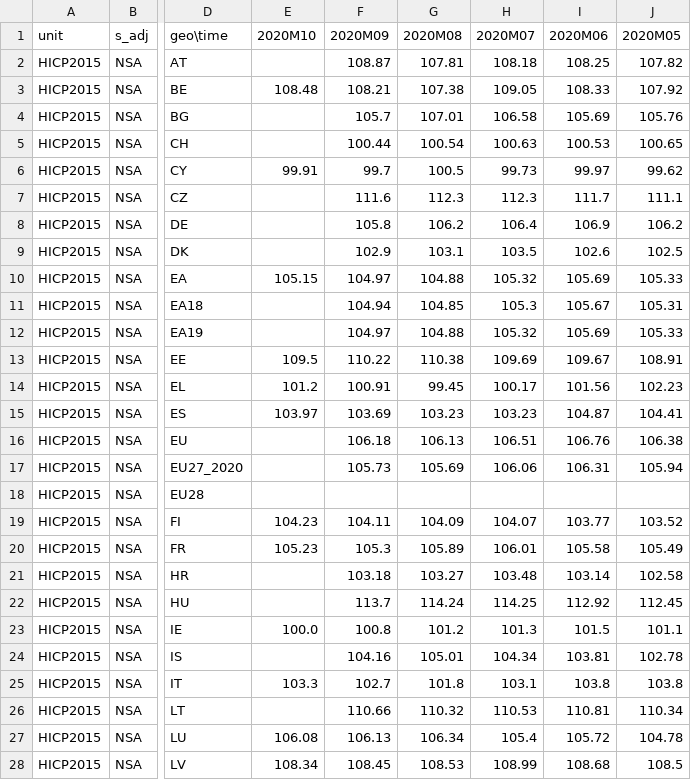
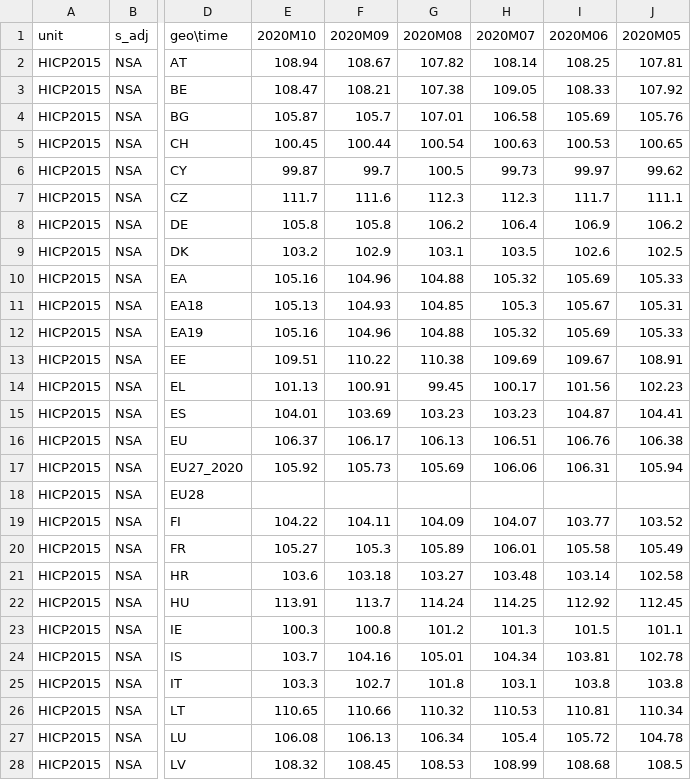
Before and after one commit to Learning-from-the-curve/dashboard-economy, a CSV file: Eurostat_data/Harmonized_index_of_consumer_prices_monthly_data.csv, drawn as a sheet; only a part is shown, gaps mark what is left out; the diff covers the shown part only; the diff names each change by its address in the sheet, - before the commit and + after, or states it on an @@ line.

```diff
--- a/Eurostat_data/Harmonized_index_of_consumer_prices_monthly_data.csv
+++ b/Eurostat_data/Harmonized_index_of_consumer_prices_monthly_data.csv
-E2 (2020M10): (empty)
+E2 (2020M10): 108.94
-F2 (2020M09): 108.87
+F2 (2020M09): 108.67
-G2 (2020M08): 107.81
+G2 (2020M08): 107.82
-H2 (2020M07): 108.18
+H2 (2020M07): 108.14
-J2 (2020M05): 107.82
+J2 (2020M05): 107.81
-E3 (2020M10): 108.48
+E3 (2020M10): 108.47
-E4 (2020M10): (empty)
+E4 (2020M10): 105.87
-E5 (2020M10): (empty)
+E5 (2020M10): 100.45
-E6 (2020M10): 99.91
+E6 (2020M10): 99.87
-E7 (2020M10): (empty)
+E7 (2020M10): 111.7
-E8 (2020M10): (empty)
+E8 (2020M10): 105.8
-E9 (2020M10): (empty)
+E9 (2020M10): 103.2
-E10 (2020M10): 105.15
+E10 (2020M10): 105.16
-F10 (2020M09): 104.97
+F10 (2020M09): 104.96
-E11 (2020M10): (empty)
+E11 (2020M10): 105.13
-F11 (2020M09): 104.94
+F11 (2020M09): 104.93
-E12 (2020M10): (empty)
+E12 (2020M10): 105.16
-F12 (2020M09): 104.97
+F12 (2020M09): 104.96
-E13 (2020M10): 109.5
+E13 (2020M10): 109.51
-E14 (2020M10): 101.2
+E14 (2020M10): 101.13
-E15 (2020M10): 103.97
+E15 (2020M10): 104.01
-E16 (2020M10): (empty)
+E16 (2020M10): 106.37
-F16 (2020M09): 106.18
+F16 (2020M09): 106.17
-E17 (2020M10): (empty)
+E17 (2020M10): 105.92
-E19 (2020M10): 104.23
+E19 (2020M10): 104.22
-E20 (2020M10): 105.23
+E20 (2020M10): 105.27
-E21 (2020M10): (empty)
+E21 (2020M10): 103.6
-E22 (2020M10): (empty)
+E22 (2020M10): 113.91
-E23 (2020M10): 100.0
+E23 (2020M10): 100.3
-E24 (2020M10): (empty)
+E24 (2020M10): 103.7
-E26 (2020M10): (empty)
+E26 (2020M10): 110.65
-E28 (2020M10): 108.34
+E28 (2020M10): 108.32
```
Also changed, not shown: 13 edited cells elsewhere in this file, Eurostat_data/Job_vacancy_rate.csv, 3 other files.
